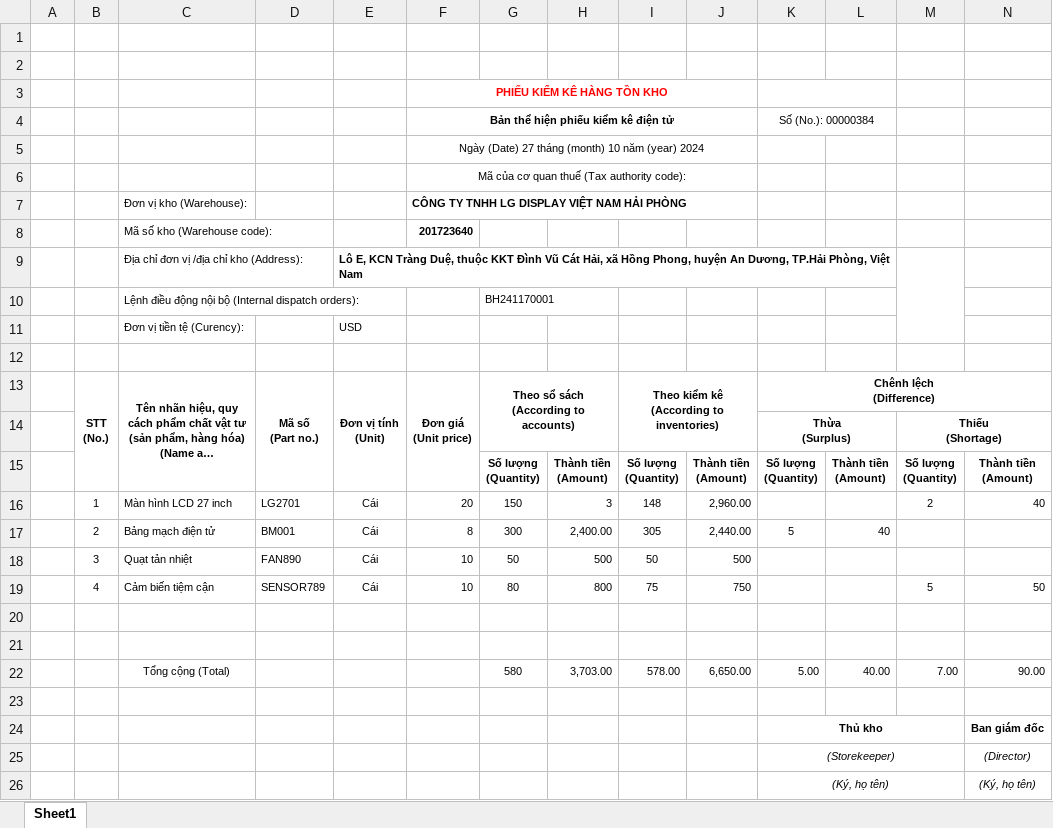
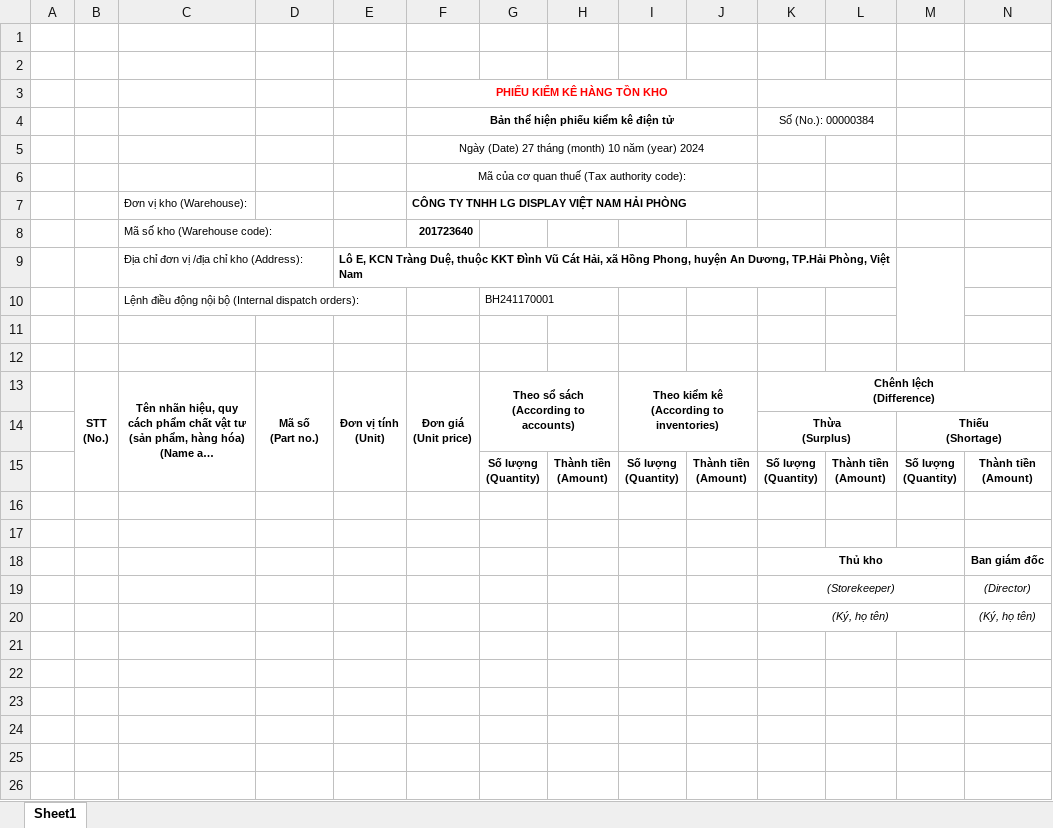
Before and after one commit to linhi2103/tttn-2025, an Excel workbook: public/bieumau/phieukiemke.xlsx, sheet Sheet1, drawn as a sheet; only a part is shown; long unchanged cells end in …; values as stored, in another font and other column widths than the file's, no borders; charts and pictures not drawn; rows hold the shown columns only; the diff names each change by its address in the sheet, - before the commit and + after, or states it on an @@ line.

Commit message:
Update feat: phieukiemke

```diff
--- a/public/bieumau/phieukiemke.xlsx (sheet Sheet1)
+++ b/public/bieumau/phieukiemke.xlsx (sheet Sheet1)
-row 11:  |  | Đơn vị tiền tệ (Curency): |  | USD
+row 11: (empty)
-row 16:  | 1 | Màn hình LCD 27 inch | LG2701 | Cái | 20 | 150 | 3 | 148 | 2,960.00 |  |  | 2 | 40
-row 17:  | 2 | Bảng mạch điện tử | BM001 | Cái | 8 | 300 | 2,400.00 | 305 | 2,440.00 | 5 | 40
-row 18:  | 3 | Quạt tản nhiệt | FAN890 | Cái | 10 | 50 | 500 | 50 | 500
-row 19:  | 4 | Cảm biến tiệm cận | SENSOR789 | Cái | 10 | 80 | 800 | 75 | 750 |  |  | 5 | 50
-row 21: (empty)
-row 22:  |  | Tổng cộng (Total) |  |  |  | 580 | 3,703.00 | 578.00 | 6,650.00 | 5.00 | 40.00 | 7.00 | 90.00
```
Also changed, not shown: charts or pictures, 2 other files.
